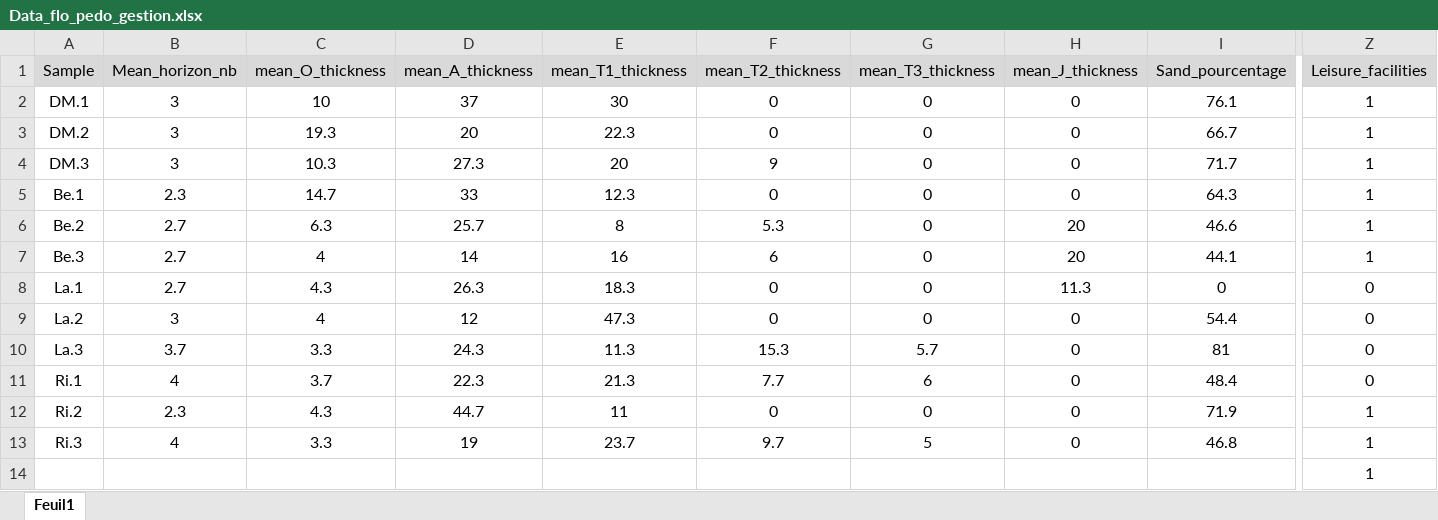
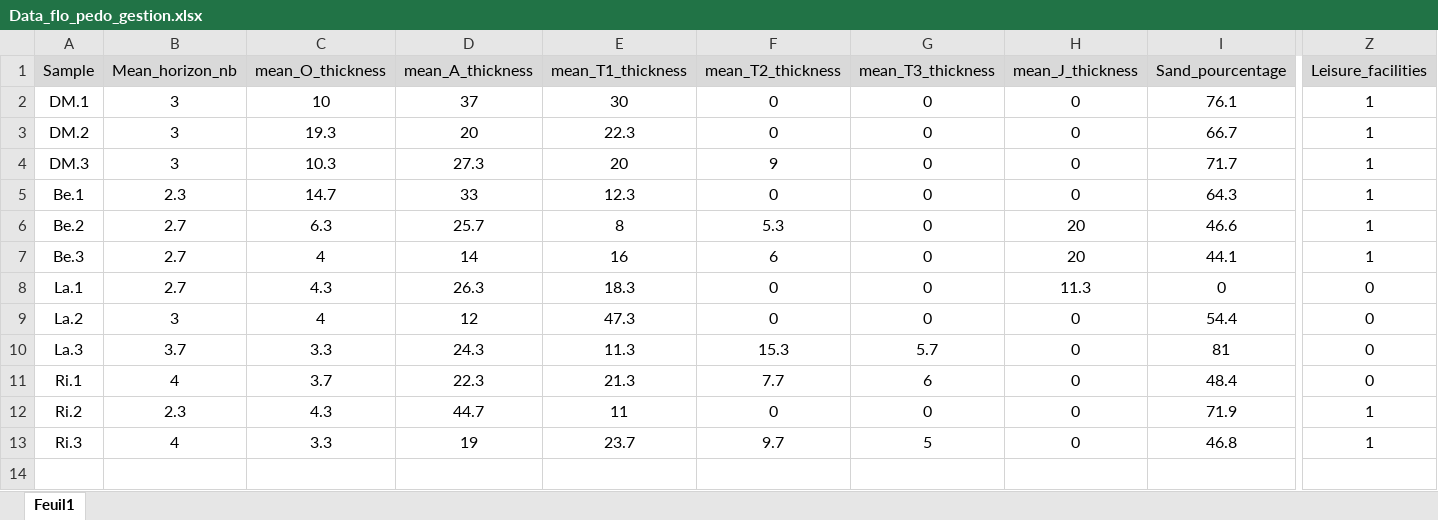
Before and after one commit to TondraTyphaine/FIRE, an Excel workbook: Analyse_flo_pedo_gestion/Data_flo_pedo_gestion.xlsx, sheet Feuil1, drawn as a sheet; only a part is shown, gaps mark what is left out; values as stored, in another font and other column widths than the file's, no borders; rows hold the shown columns only; the diff names each change by its address in the sheet, - before the commit and + after, or states it on an @@ line.

```diff
--- a/Analyse_flo_pedo_gestion/Data_flo_pedo_gestion.xlsx (sheet Feuil1)
+++ b/Analyse_flo_pedo_gestion/Data_flo_pedo_gestion.xlsx (sheet Feuil1)
-row 14:  |  |  |  |  |  |  |  |  | 1
```
Also changed, not shown: 2 other files.
